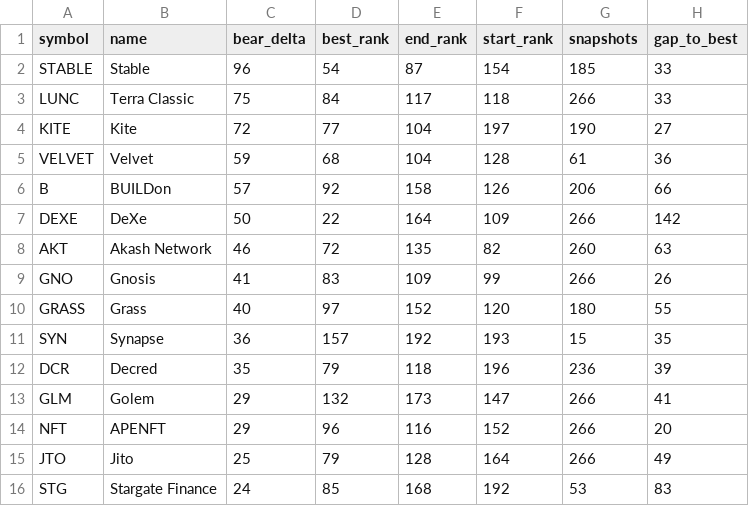
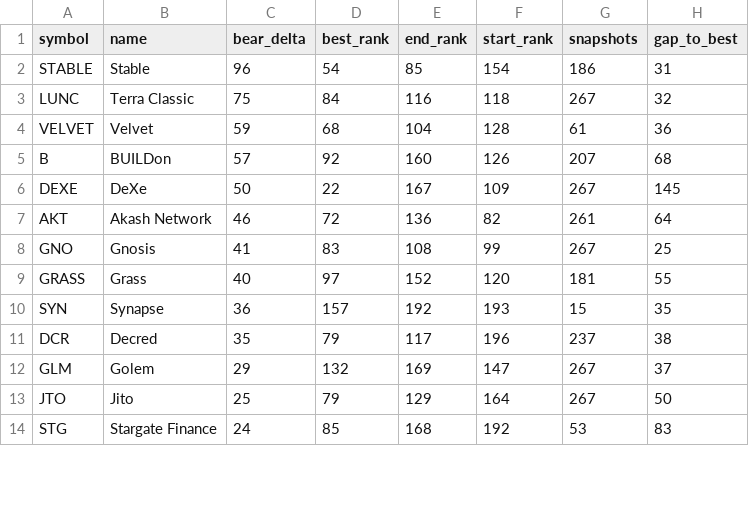
Before and after one commit to udipta-dev/rank-radar, a CSV file: data/out/table_quiet_accumulators.csv, drawn as a sheet; only a part is shown; the diff covers the shown part only.

```diff
--- a/data/out/table_quiet_accumulators.csv
+++ b/data/out/table_quiet_accumulators.csv
@@ -1,16 +1,14 @@
 symbol,name,bear_delta,best_rank,end_rank,start_rank,snapshots,gap_to_best
-STABLE,Stable,96,54,87,154,185,33
-LUNC,Terra Classic,75,84,117,118,266,33
-KITE,Kite,72,77,104,197,190,27
+STABLE,Stable,96,54,85,154,186,31
+LUNC,Terra Classic,75,84,116,118,267,32
 VELVET,Velvet,59,68,104,128,61,36
-B,BUILDon,57,92,158,126,206,66
-DEXE,DeXe,50,22,164,109,266,142
-AKT,Akash Network,46,72,135,82,260,63
-GNO,Gnosis,41,83,109,99,266,26
-GRASS,Grass,40,97,152,120,180,55
+B,BUILDon,57,92,160,126,207,68
+DEXE,DeXe,50,22,167,109,267,145
+AKT,Akash Network,46,72,136,82,261,64
+GNO,Gnosis,41,83,108,99,267,25
+GRASS,Grass,40,97,152,120,181,55
 SYN,Synapse,36,157,192,193,15,35
-DCR,Decred,35,79,118,196,236,39
-GLM,Golem,29,132,173,147,266,41
-NFT,APENFT,29,96,116,152,266,20
-JTO,Jito,25,79,128,164,266,49
+DCR,Decred,35,79,117,196,237,38
+GLM,Golem,29,132,169,147,267,37
+JTO,Jito,25,79,129,164,267,50
 STG,Stargate Finance,24,85,168,192,53,83
```
Also changed, not shown: 1 added row, 2 removed rows and 35 edited cells elsewhere in this file, data/out/table_climbers_overall.csv, data/out/table_high_conviction_climbers.csv, 15 other files.
